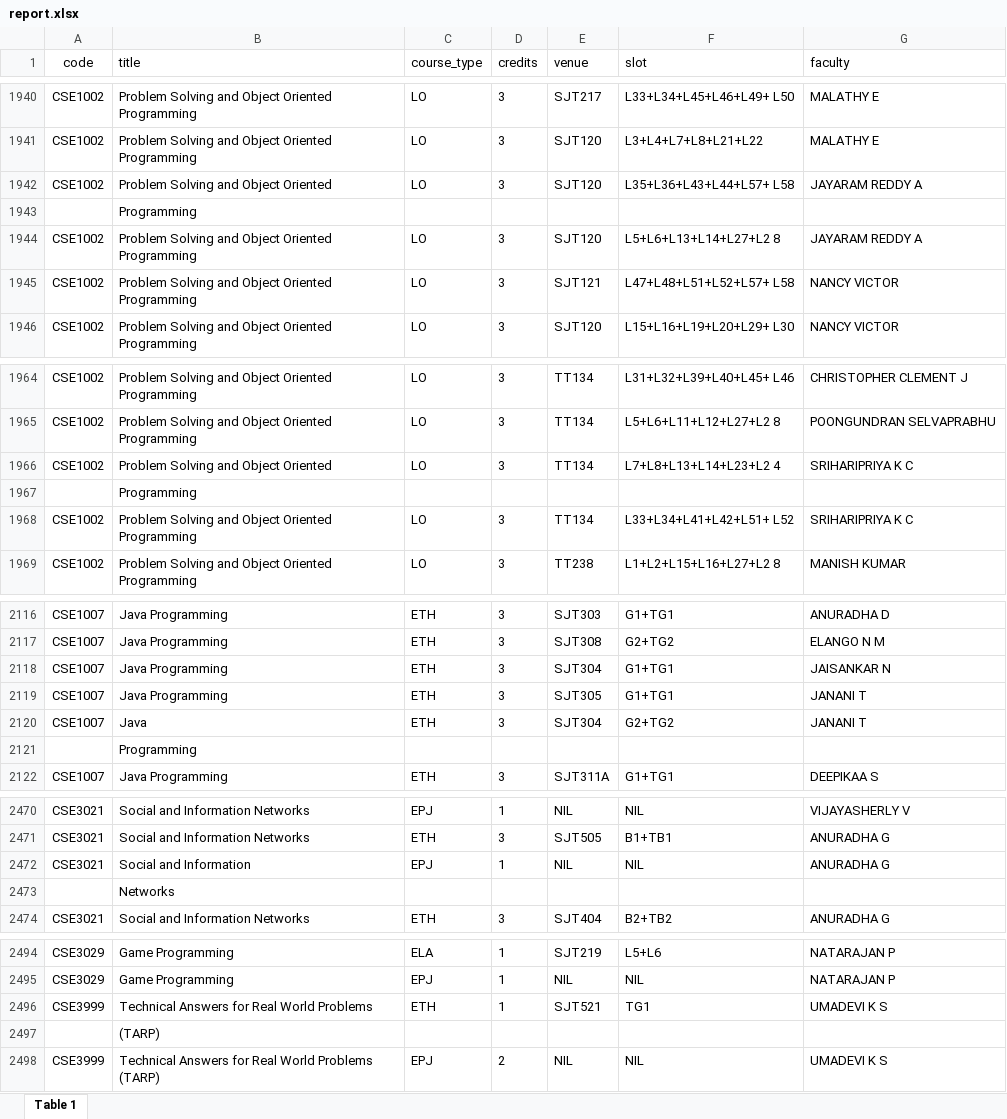
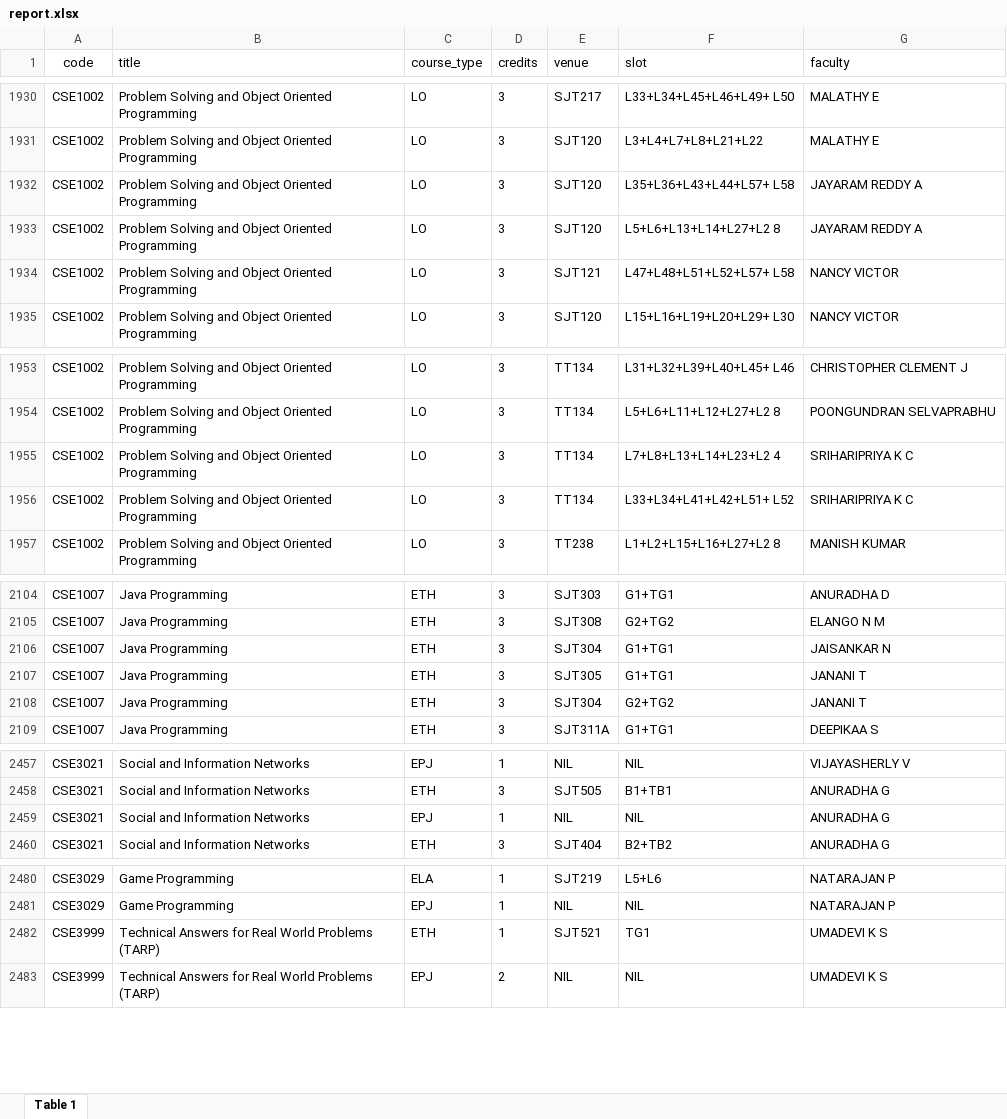
Before and after one commit to FFCSThingy/FFCSThingy2.0, an Excel workbook: backend/data/report.xlsx, sheet Table 1, drawn as a sheet; only a part is shown, gaps mark what is left out; values as stored, in another font and other column widths than the file's, no borders; removed rows and columns are numbered as before the commit, all else as after; the diff covers the shown part only; the diff names each change by its address in the sheet, - before the commit and + after, or states it on an @@ line.

```diff
--- a/backend/data/report.xlsx (sheet Table 1)
+++ b/backend/data/report.xlsx (sheet Table 1)
-B1932 (title): Problem Solving and Object Oriented
+B1932 (title): Problem Solving and Object Oriented Programming
-row 1943:  | Programming
-B1955 (title): Problem Solving and Object Oriented
+B1955 (title): Problem Solving and Object Oriented Programming
-row 1967:  | Programming
-B2108 (title): Java
+B2108 (title): Java Programming
-row 2121:  | Programming
-B2459 (title): Social and Information
+B2459 (title): Social and Information Networks
-row 2473:  | Networks
-B2482 (title): Technical Answers for Real World Problems
+B2482 (title): Technical Answers for Real World Problems (TARP)
-row 2497:  | (TARP)
```
Also changed, not shown: 31 removed rows and 31 edited cells elsewhere in this sheet, 1 other file.
